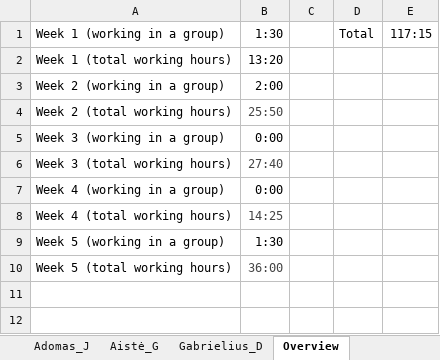
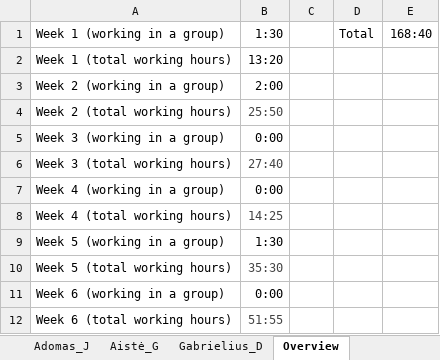
Before and after one commit to gryxay/Rover, an Excel workbook: timelogs/time_logs.xlsx, sheet Overview, drawn as a sheet; values as stored, in another font and other column widths than the file's, no borders; the diff names each change by its address in the sheet, - before the commit and + after, or states it on an @@ line.

```diff
--- a/timelogs/time_logs.xlsx (sheet Overview)
+++ b/timelogs/time_logs.xlsx (sheet Overview)
-E1: 117:15
+E1: 168:40
-B10: 36:00
+B10: 35:30
+row 11: Week 6 (working in a group) | 0:00
+row 12: Week 6 (total working hours) | 51:55
```
Also changed, not shown: sheet Nedas_J, sheet Gabrielius_D, sheet Aistė_G, sheet Adomas_J.
